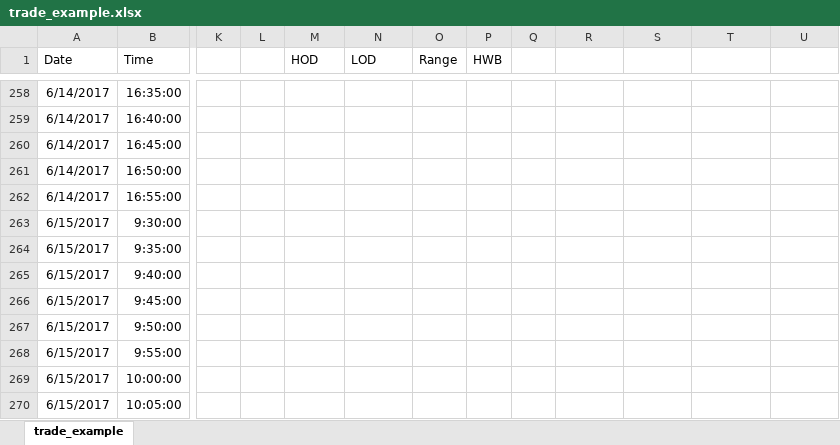
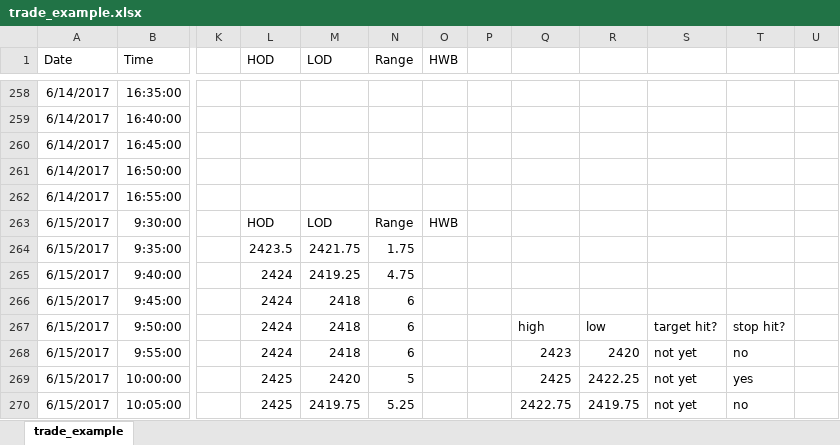
Before and after one commit to dmann000/es_testing, an Excel workbook: trade_example.xlsx, sheet trade_example, drawn as a sheet; only a part is shown, gaps mark what is left out; values as stored, in another font and other column widths than the file's, no borders; removed rows and columns are numbered as before the commit, all else as after; the diff covers the shown part only; the diff names each change by its address in the sheet, - before the commit and + after, or states it on an @@ line.

Commit message:
sample trade
just trying to put some samples in excel for you to look at

```diff
--- a/trade_example.xlsx (sheet trade_example)
+++ b/trade_example.xlsx (sheet trade_example)
-column L, empty
+column U, empty
-L263 (HOD): (empty)
+L263 (HOD): HOD
-M263 (LOD): (empty)
+M263 (LOD): LOD
-N263 (Range): (empty)
+N263 (Range): Range
-O263 (HWB): (empty)
+O263 (HWB): HWB
-L264 (HOD): (empty)
+L264 (HOD): 2423.5
-M264 (LOD): (empty)
+M264 (LOD): 2421.75
-N264 (Range): (empty)
+N264 (Range): 1.75
-L265:L268 (HOD): (empty)
+L265:L268 (HOD): 2424
-M265 (LOD): (empty)
+M265 (LOD): 2419.25
-N265 (Range): (empty)
+N265 (Range): 4.75
-M266:M268 (LOD): (empty)
+M266:M268 (LOD): 2418
-N266:N268 (Range): (empty)
+N266:N268 (Range): 6
-Q267: (empty)
+Q267: high
-R267: (empty)
+R267: low
-S267: (empty)
+S267: target hit?
-T267: (empty)
+T267: stop hit?
-Q268: (empty)
+Q268: 2423
-R268: (empty)
+R268: 2420
-S268:S270: (empty)
+S268:S270: not yet
-T268: (empty)
+T268: no
-L269:L270 (HOD): (empty)
+L269:L270 (HOD): 2425
-M269 (LOD): (empty)
+M269 (LOD): 2420
-N269 (Range): (empty)
+N269 (Range): 5
-Q269: (empty)
+Q269: 2425
-R269: (empty)
+R269: 2422.25
-T269: (empty)
+T269: yes
-M270 (LOD): (empty)
+M270 (LOD): 2419.75
-N270 (Range): (empty)
+N270 (Range): 5.25
-Q270: (empty)
+Q270: 2422.75
-R270: (empty)
+R270: 2419.75
-T270: (empty)
+T270: no
```
Also changed, not shown: 282 edited cells elsewhere in this sheet, formulas that keep their value.
